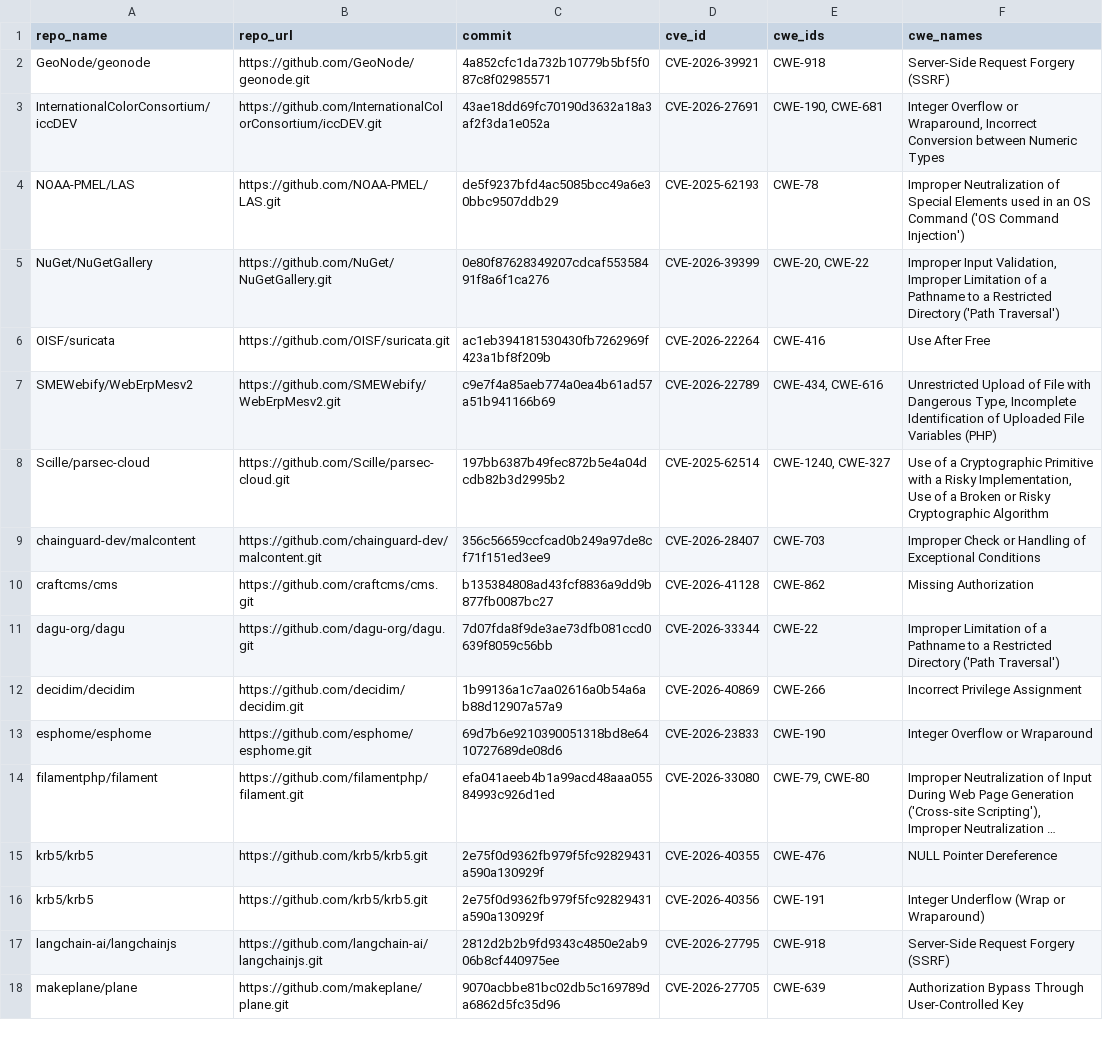
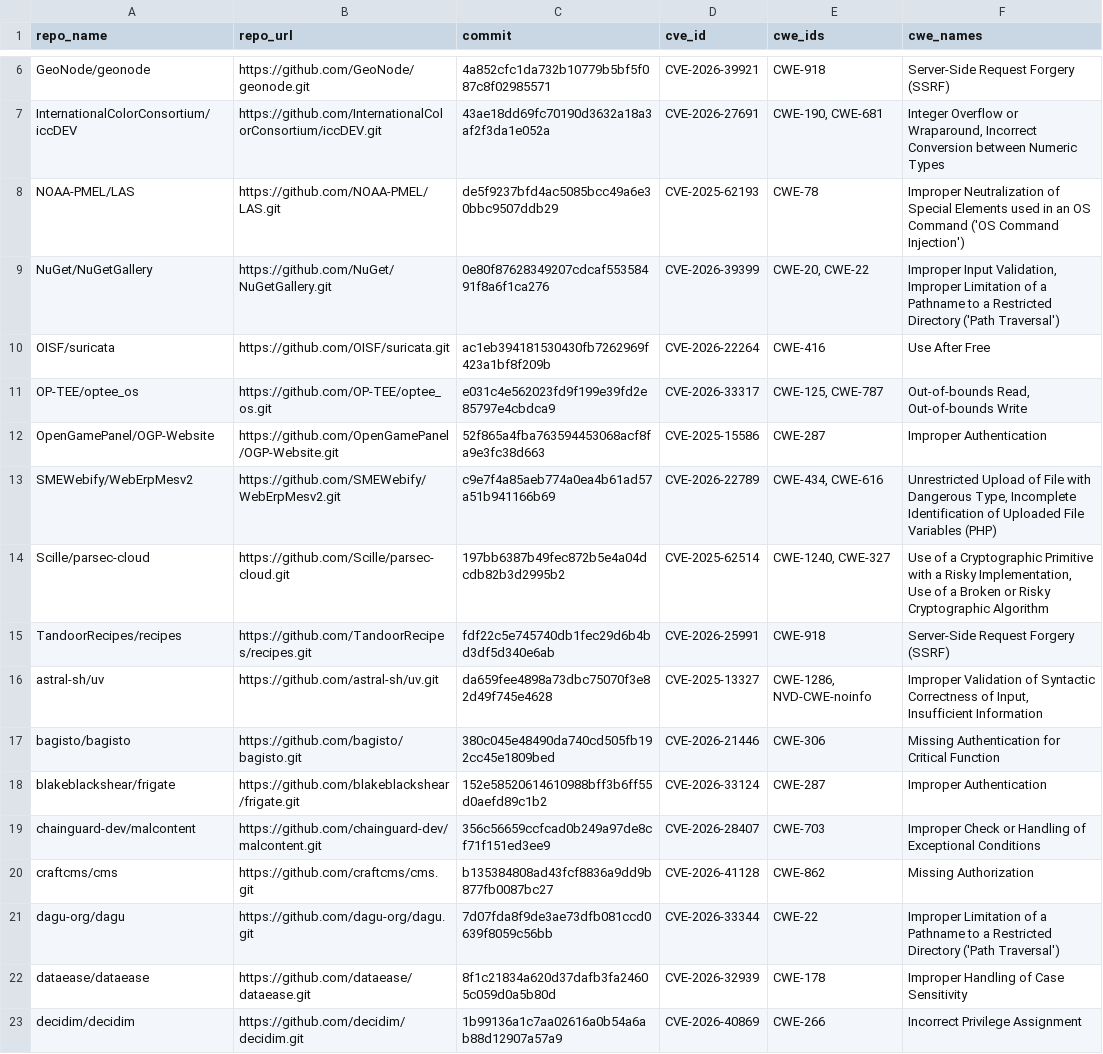
Before and after one commit to medoale/laMiaTesi, a CSV file: agentAnalysis/ground_truth.csv, drawn as a sheet; only a part is shown, gaps mark what is left out; the shorter side is filled out with more unchanged rows; long unchanged cells end in …; the diff covers the shown part only.

```diff
--- a/agentAnalysis/ground_truth.csv
+++ b/agentAnalysis/ground_truth.csv
@@ -6,4 +10,10 @@ NuGet/NuGetGallery,https://github.com/NuGet/NuGetGallery.git,0e80f87628349207cdc
 OISF/suricata,https://github.com/OISF/suricata.git,ac1eb394181530430fb7262969f423a1bf8f209b,CVE-2026-22264,CWE-416,Use After Free
+OP-TEE/optee_os,https://github.com/OP-TEE/optee_os.git,e031c4e562023fd9f199e39fd2e85797e4cbdca9,CVE-2026-33317,"CWE-125, CWE-787","Out-of-bounds Read, Out-of-bounds Write"
+OpenGamePanel/OGP-Website,https://github.com/OpenGamePanel/OGP-Website.git,52f865a4fba763594453068acf8fa9e3fc38d663,CVE-2025-15586,CWE-287,Improper Authentication
 SMEWebify/WebErpMesv2,https://github.com/SMEWebify/WebErpMesv2.git,c9e7f4a85aeb774a0ea4b61ad57a51b941166b69,CVE-2026-22789,"CWE-434, CWE-616","Unrestricted Upload of File with Dangerous Type, Incomplete Identification of Uploaded File Variables (PHP)"
 Scille/parsec-cloud,https://github.com/Scille/parsec-cloud.git,197bb6387b49fec872b5e4a04dcdb82b3d2995b2,CVE-2025-62514,"CWE-1240, CWE-327","Use of a Cryptographic Primitive with a Risky Implementation, Use of a Broken or Risky Cryptographic Algorithm"
+TandoorRecipes/recipes,https://github.com/TandoorRecipes/recipes.git,fdf22c5e745740db1fec29d6b4bd3df5d340e6ab,CVE-2026-25991,CWE-918,Server-Side Request Forgery (SSRF)
+astral-sh/uv,https://github.com/astral-sh/uv.git,da659fee4898a73dbc75070f3e82d49f745e4628,CVE-2025-13327,"CWE-1286, NVD-CWE-noinfo","Improper Validation of Syntactic Correctness of Input, Insufficient Information"
+bagisto/bagisto,https://github.com/bagisto/bagisto.git,380c045e48490da740cd505fb192cc45e1809bed,CVE-2026-21446,CWE-306,Missing Authentication for Critical Function
+blakeblackshear/frigate,https://github.com/blakeblackshear/frigate.git,152e58520614610988bff3b6ff55d0aefd89c1b2,CVE-2026-33124,CWE-287,Improper Authentication
 chainguard-dev/malcontent,https://github.com/chainguard-dev/malcontent.git,356c56659ccfcad0b249a97de8cf71f151ed3ee9,CVE-2026-28407,CWE-703,Improper Check or Handling of Exceptional Conditions
@@ -11,2 +21,3 @@ craftcms/cms,https://github.com/craftcms/cms.git,b135384808ad43fcf8836a9dd9b877f
 dagu-org/dagu,https://github.com/dagu-org/dagu.git,7d07fda8f9de3ae73dfb081ccd0639f8059c56bb,CVE-2026-33344,CWE-22,Improper Limitation of a Pathname to a Restricted Directory ('Path Traversal')
+dataease/dataease,https://github.com/dataease/dataease.git,8f1c21834a620d37dafb3fa24605c059d0a5b80d,CVE-2026-32939,CWE-178,Improper Handling of Case Sensitivity
 decidim/decidim,https://github.com/decidim/decidim.git,1b99136a1c7aa02616a0b54a6ab88d12907a57a9,CVE-2026-40869,CWE-266,Incorrect Privilege Assignment
```
Also changed, not shown: 13 added rows elsewhere in this file, 6 other files.
